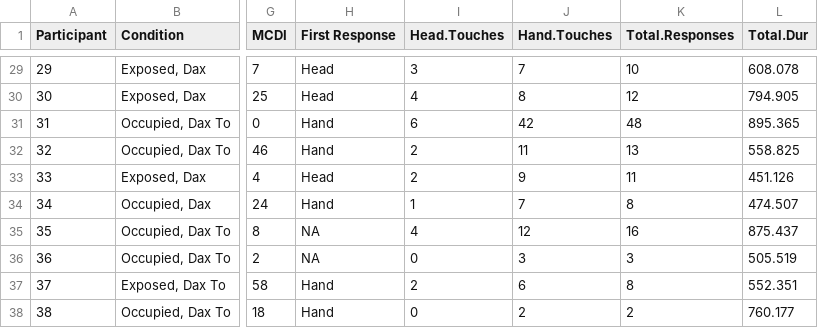
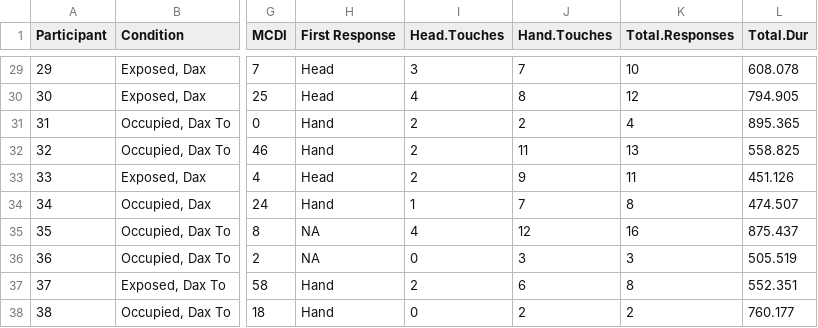
Before and after one commit to chelsealide/Thesis15, a CSV file: Data/Experiment 2/CleanData.csv, drawn as a sheet; only a part is shown, gaps mark what is left out; the diff names each change by its address in the sheet, - before the commit and + after, or states it on an @@ line.

Commit message:
Data entry correction

```diff
--- a/Data/Experiment 2/CleanData.csv
+++ b/Data/Experiment 2/CleanData.csv
-I31 (Head.Touches): 6
+I31 (Head.Touches): 2
-J31 (Hand.Touches): 42
+J31 (Hand.Touches): 2
-K31 (Total.Responses): 48
+K31 (Total.Responses): 4
```
